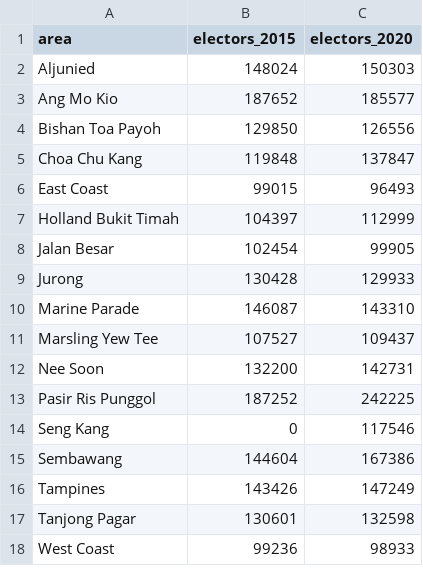
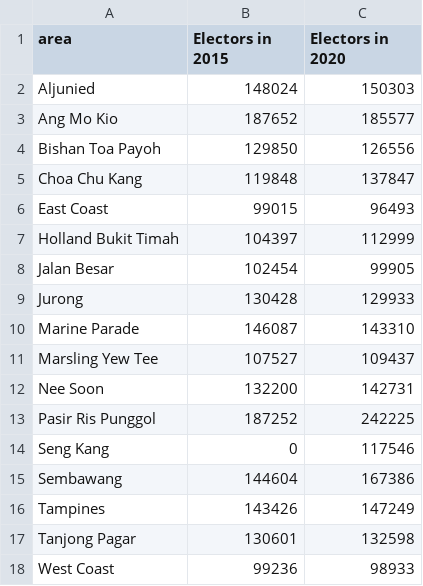
Before and after one commit to ci6221-dashboard/ci6221-dashboard.github.io, a CSV file: GRCelectors1.csv, drawn as a sheet.

```diff
--- a/GRCelectors1.csv
+++ b/GRCelectors1.csv
@@ -1,2 +1,2 @@
-area,electors_2015,electors_2020
+area,Electors in 2015,Electors in 2020
 Aljunied,148024,150303
```
Also changed, not shown: PAP_election_summary_1988to2020_v3.csv, 5 other files.
